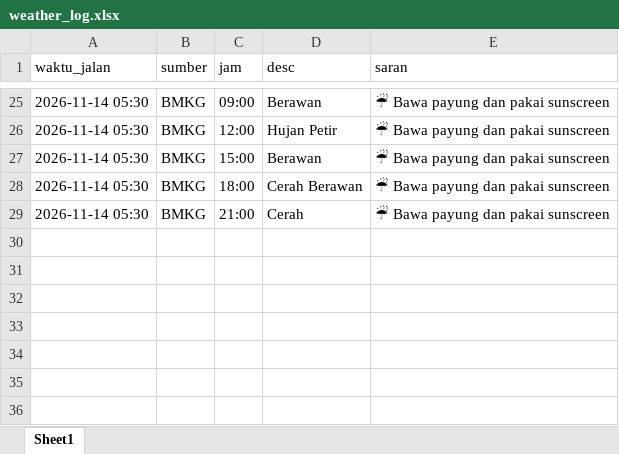
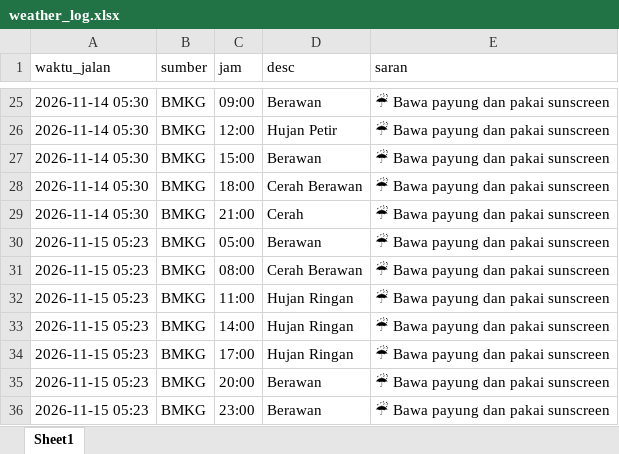
Before and after one commit to NMK02/weather-bot, an Excel workbook: weather_log.xlsx, sheet Sheet1, drawn as a sheet; only a part is shown, gaps mark what is left out; values as stored, in another font and other column widths than the file's, no borders; the diff names each change by its address in the sheet, - before the commit and + after, or states it on an @@ line.

```diff
--- a/weather_log.xlsx (sheet Sheet1)
+++ b/weather_log.xlsx (sheet Sheet1)
+row 30: 2026-11-15 05:23 | BMKG | 05:00 | Berawan | ☔ Bawa payung dan pakai sunscreen
+row 31: 2026-11-15 05:23 | BMKG | 08:00 | Cerah Berawan | ☔ Bawa payung dan pakai sunscreen
+row 32: 2026-11-15 05:23 | BMKG | 11:00 | Hujan Ringan | ☔ Bawa payung dan pakai sunscreen
+row 33: 2026-11-15 05:23 | BMKG | 14:00 | Hujan Ringan | ☔ Bawa payung dan pakai sunscreen
+row 34: 2026-11-15 05:23 | BMKG | 17:00 | Hujan Ringan | ☔ Bawa payung dan pakai sunscreen
+row 35: 2026-11-15 05:23 | BMKG | 20:00 | Berawan | ☔ Bawa payung dan pakai sunscreen
+row 36: 2026-11-15 05:23 | BMKG | 23:00 | Berawan | ☔ Bawa payung dan pakai sunscreen
```
